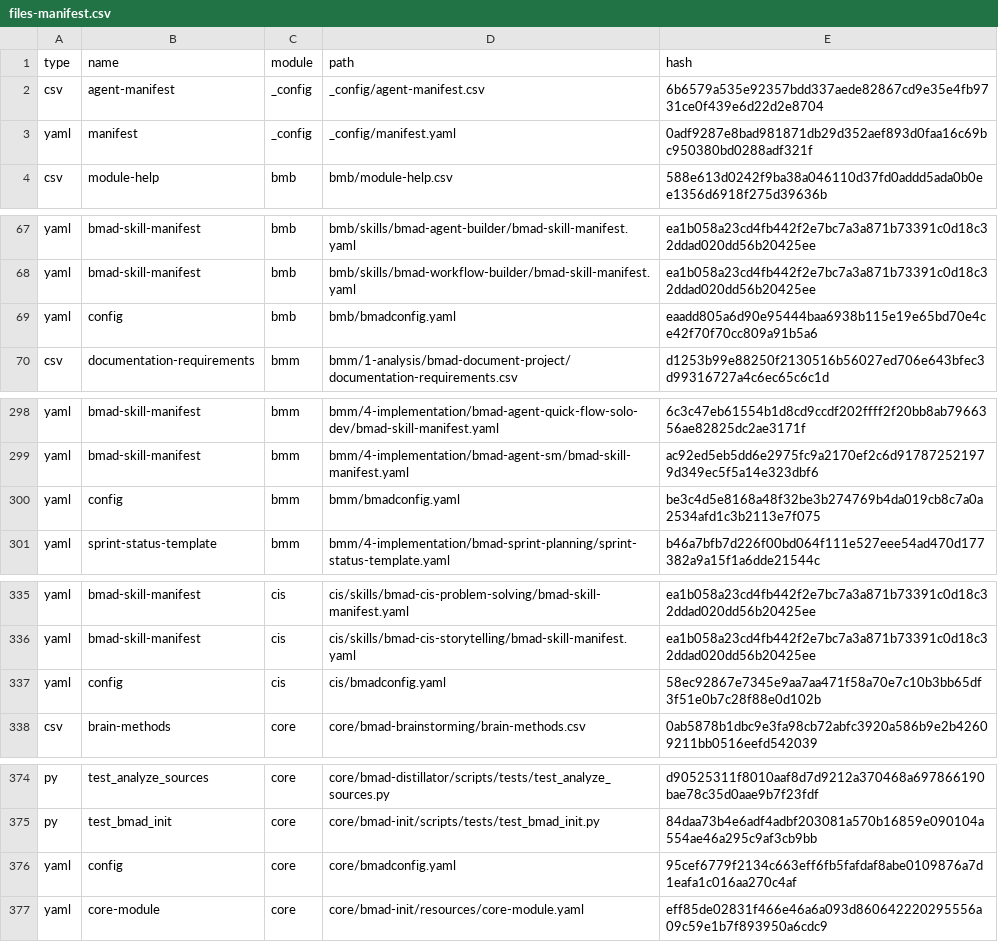
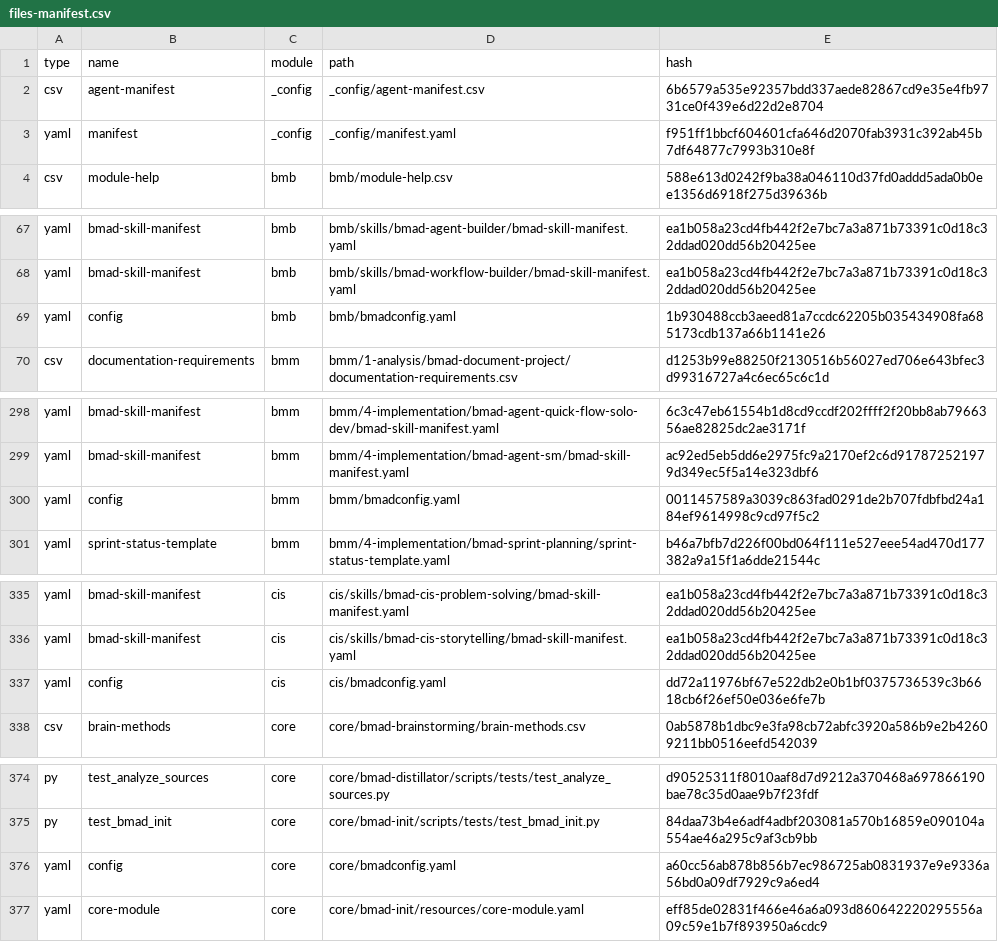
Before and after one commit to crisweber2600/Lens.Core.Src, a CSV file: _bmad/_config/files-manifest.csv, drawn as a sheet; only a part is shown, gaps mark what is left out; the diff covers the shown part only.

```diff
--- a/_bmad/_config/files-manifest.csv
+++ b/_bmad/_config/files-manifest.csv
@@ -2,3 +2,3 @@ type,name,module,path,hash
 "csv","agent-manifest","_config","_config/agent-manifest.csv","6b6579a535e92357bdd337aede82867cd9e35e4fb9731ce0f439e6d22d2e8704"
-"yaml","manifest","_config","_config/manifest.yaml","0adf9287e8bad981871db29d352aef893d0faa16c69bc950380bd0288adf321f"
+"yaml","manifest","_config","_config/manifest.yaml","f951ff1bbcf604601cfa646d2070fab3931c392ab45b7df64877c7993b310e8f"
 "csv","module-help","bmb","bmb/module-help.csv","588e613d0242f9ba38a046110d37fd0addd5ada0b0ee1356d6918f275d39636b"
@@ -68,3 +68,3 @@ type,name,module,path,hash
 "yaml","bmad-skill-manifest","bmb","bmb/skills/bmad-workflow-builder/bmad-skill-manifest.yaml","ea1b058a23cd4fb442f2e7bc7a3a871b73391c0d18c32ddad020dd56b20425ee"
-"yaml","config","bmb","bmb/bmadconfig.yaml","eaadd805a6d90e95444baa6938b115e19e65bd70e4ce42f70f70cc809a91b5a6"
+"yaml","config","bmb","bmb/bmadconfig.yaml","1b930488ccb3aeed81a7ccdc62205b035434908fa685173cdb137a66b1141e26"
 "csv","documentation-requirements","bmm","bmm/1-analysis/bmad-document-project/documentation-requirements.csv","d1253b99e88250f2130516b56027ed706e643bfec3d99316727a4c6ec65c6c1d"
@@ -299,3 +299,3 @@ type,name,module,path,hash
 "yaml","bmad-skill-manifest","bmm","bmm/4-implementation/bmad-agent-sm/bmad-skill-manifest.yaml","ac92ed5eb5dd6e2975fc9a2170ef2c6d917872521979d349ec5f5a14e323dbf6"
-"yaml","config","bmm","bmm/bmadconfig.yaml","be3c4d5e8168a48f32be3b274769b4da019cb8c7a0a2534afd1c3b2113e7f075"
+"yaml","config","bmm","bmm/bmadconfig.yaml","0011457589a3039c863fad0291de2b707fdbfbd24a184ef9614998c9cd97f5c2"
 "yaml","sprint-status-template","bmm","bmm/4-implementation/bmad-sprint-planning/sprint-status-template.yaml","b46a7bfb7d226f00bd064f111e527eee54ad470d177382a9a15f1a6dde21544c"
@@ -336,3 +336,3 @@ type,name,module,path,hash
 "yaml","bmad-skill-manifest","cis","cis/skills/bmad-cis-storytelling/bmad-skill-manifest.yaml","ea1b058a23cd4fb442f2e7bc7a3a871b73391c0d18c32ddad020dd56b20425ee"
-"yaml","config","cis","cis/bmadconfig.yaml","58ec92867e7345e9aa7aa471f58a70e7c10b3bb65df3f51e0b7c28f88e0d102b"
+"yaml","config","cis","cis/bmadconfig.yaml","dd72a11976bf67e522db2e0b1bf0375736539c3b6618cb6f26ef50e036e6fe7b"
 "csv","brain-methods","core","core/bmad-brainstorming/brain-methods.csv","0ab5878b1dbc9e3fa98cb72abfc3920a586b9e2b42609211bb0516eefd542039"
@@ -375,3 +375,3 @@ type,name,module,path,hash
 "py","test_bmad_init","core","core/bmad-init/scripts/tests/test_bmad_init.py","84daa73b4e6adf4adbf203081a570b16859e090104a554ae46a295c9af3cb9bb"
-"yaml","config","core","core/bmadconfig.yaml","95cef6779f2134c663eff6fb5fafdaf8abe0109876a7d1eafa1c016aa270c4af"
+"yaml","config","core","core/bmadconfig.yaml","a60cc56ab878b856b7ec986725ab0831937e9e9336a56bd0a09df7929c9a6ed4"
 "yaml","core-module","core","core/bmad-init/resources/core-module.yaml","eff85de02831f466e46a6a093d860642220295556a09c59e1b7f893950a6cdc9"
```
Also changed, not shown: 3 edited cells elsewhere in this file, 58 other files.
